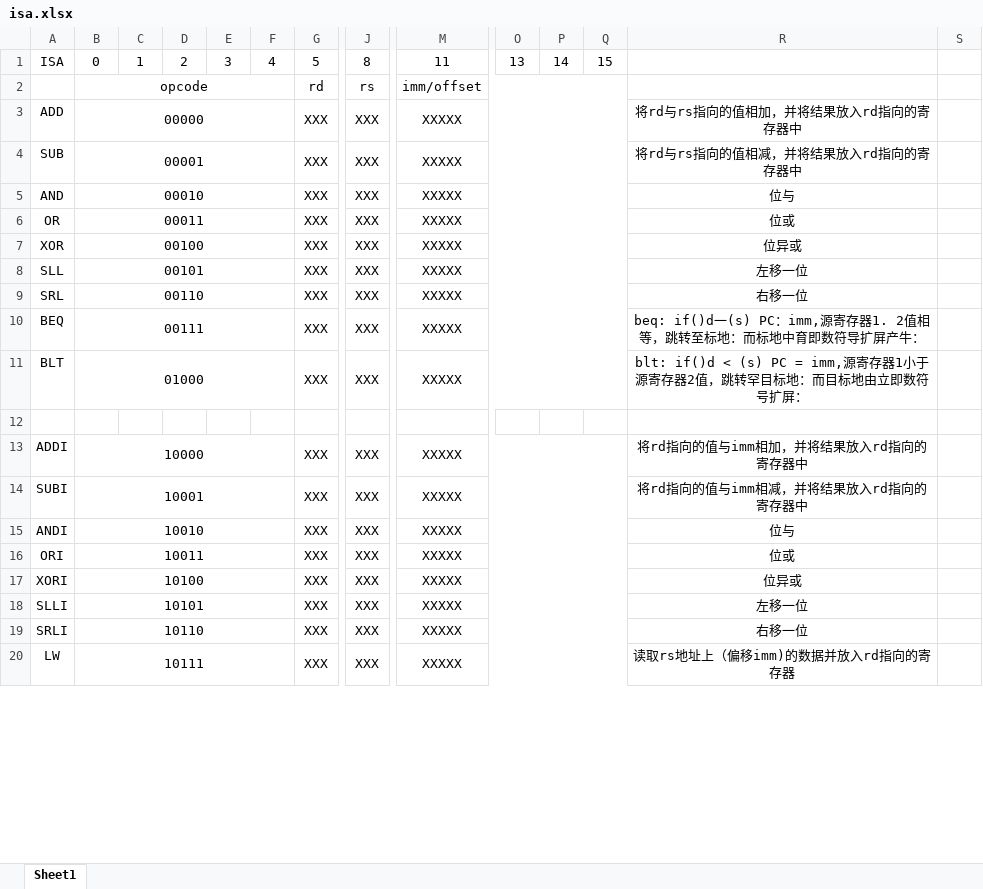
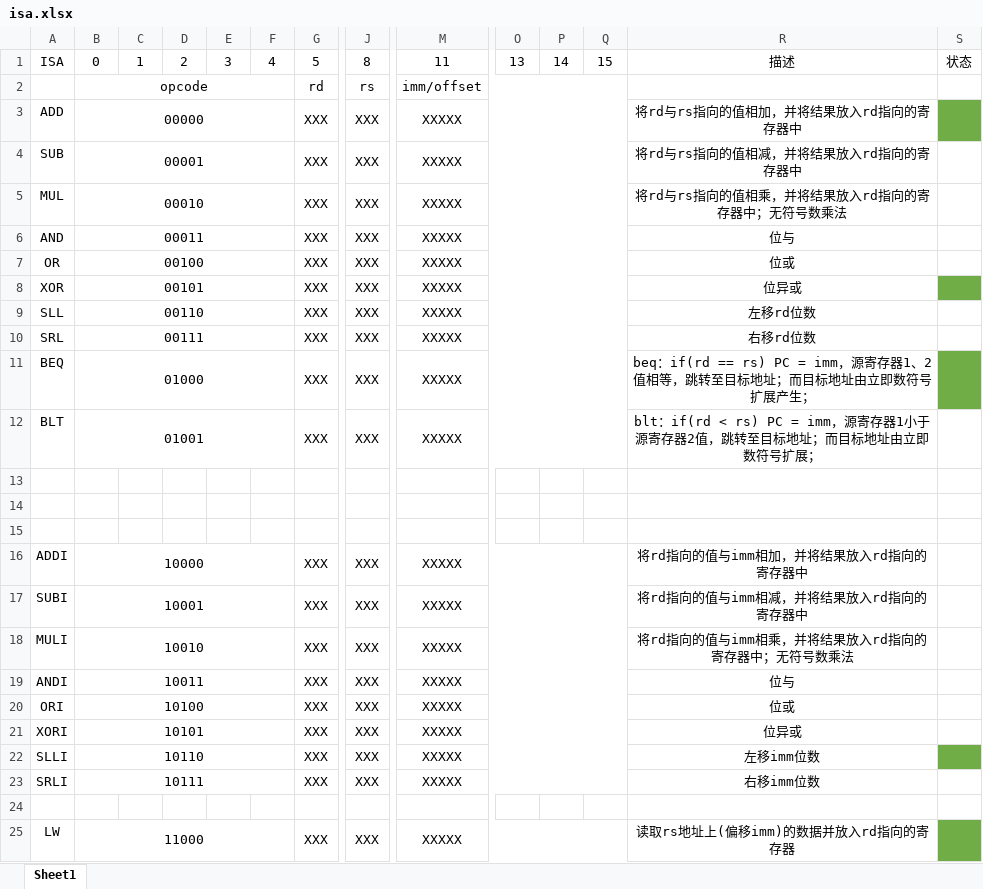
Before and after one commit to MoonGrt/OpenCPU, an Excel workbook: document/isa.xlsx, sheet Sheet1, drawn as a sheet; only a part is shown, gaps mark what is left out; values as stored, in another font and other column widths than the file's, no borders; addresses are those after the commit; rows hold the shown columns only; the diff covers the shown part only; the diff names each change by its address in the sheet, - before the commit and + after, or states it on an @@ line.

```diff
--- a/document/isa.xlsx (sheet Sheet1)
+++ b/document/isa.xlsx (sheet Sheet1)
-R1: (empty)
+R1: 描述
-S1: (empty)
+S1: 状态
-S3 fill: none
+S3 fill: #70AD47
+row 5: MUL | 00010 |  |  |  |  | XXX | XXX | XXXXX |  |  |  | 将rd与rs指向的值相乘，并将结果放入rd指向的寄存器中；无符号数乘法
-B6: 00010
+B6: 00011
-B7: 00011
+B7: 00100
-B8: 00100
+B8: 00101
-S8 fill: none
+S8 fill: #70AD47
-B9: 00101
+B9: 00110
-R9: 左移一位
+R9: 左移rd位数
-B10: 00110
+B10: 00111
-R10: 右移一位
+R10: 右移rd位数
-B11: 00111
+B11: 01000
-R11: beq: if()d一(s) PC：imm,源寄存器1. 2值相等，跳转至标地：而标地中育即数符导扩屏产牛：
+R11: beq：if(rd == rs) PC = imm，源寄存器1、2值相等，跳转至目标地址；而目标地址由立即数符号扩展产生；
-S11 fill: none
+S11 fill: #70AD47
-B12: 01000
+B12: 01001
-R12: blt: if()d < (s) PC = imm,源寄存器1小于源寄存器2值，跳转罕目标地：而目标地由立即数符号扩屏：
+R12: blt：if(rd < rs) PC = imm，源寄存器1小于源寄存器2值，跳转至目标地址；而目标地址由立即数符号扩展；
+row 13: (empty)
+row 14: (empty)
+row 18: MULI | 10010 |  |  |  |  | XXX | XXX | XXXXX |  |  |  | 将rd指向的值与imm相乘，并将结果放入rd指向的寄存器中；无符号数乘法
-B19: 10010
+B19: 10011
-B20: 10011
+B20: 10100
-B21: 10100
+B21: 10101
-B22: 10101
+B22: 10110
-R22: 左移一位
+R22: 左移imm位数
-S22 fill: none
+S22 fill: #70AD47
-B23: 10110
+B23: 10111
-R23: 右移一位
+R23: 右移imm位数
+row 24: (empty)
-B25: 10111
+B25: 11000
-R25: 读取rs地址上（偏移imm)的数据并放入rd指向的寄存器
+R25: 读取rs地址上(偏移imm)的数据并放入rd指向的寄存器
-S25 fill: none
+S25 fill: #70AD47
```
Also changed, not shown: 6 added rows, 4 edited cells, cell formats and merged cells elsewhere in this sheet, 1 other file.
